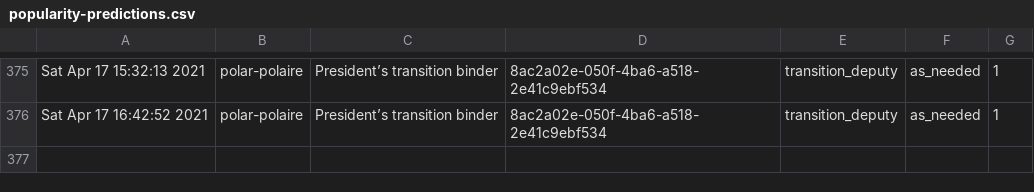
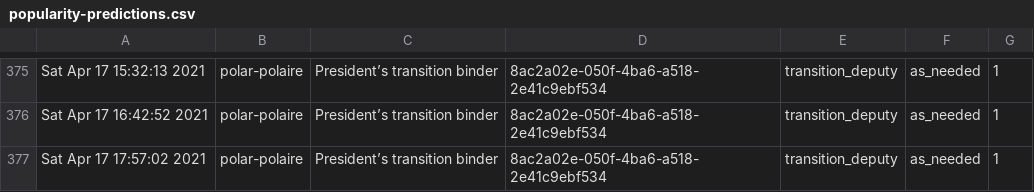
Before and after one commit to PatLittle/Ryerson-Big-Data-Analytics-Final-Project, a CSV file: popularity-predictions.csv, drawn as a sheet; only a part is shown, gaps mark what is left out.

```diff
--- a/popularity-predictions.csv
+++ b/popularity-predictions.csv
@@ -376 +376,2 @@
 "Sat Apr 17 16:42:52 2021","polar-polaire","President’s transition binder","8ac2a02e-050f-4ba6-a518-2e41c9ebf534","transition_deputy","as_needed",1
+"Sat Apr 17 17:57:02 2021","polar-polaire","President’s transition binder","8ac2a02e-050f-4ba6-a518-2e41c9ebf534","transition_deputy","as_needed",1
```
